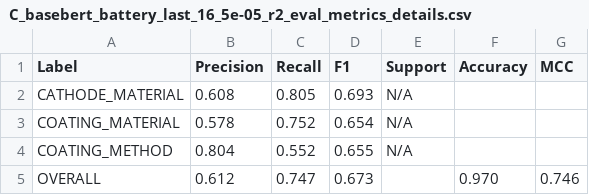
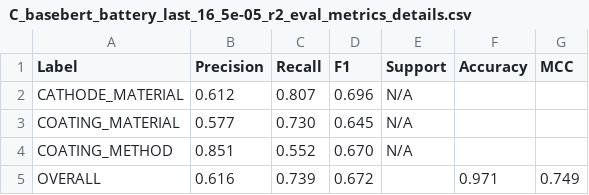
Before and after one commit to jspencermorris/chem_ner, a CSV file: data/interim/C_basebert_battery_last_16_5e-05_r2_eval_metrics_details.csv, drawn as a sheet.

Commit message:
updating C_basebert_battery_last_16_5e-05_r2_eval_metrics_details.csv

```diff
--- a/data/interim/C_basebert_battery_last_16_5e-05_r2_eval_metrics_details.csv
+++ b/data/interim/C_basebert_battery_last_16_5e-05_r2_eval_metrics_details.csv
@@ -1,5 +1,5 @@
 Label,Precision,Recall,F1,Support,Accuracy,MCC
-CATHODE_MATERIAL,0.608,0.805,0.693,N/A,,
-COATING_MATERIAL,0.578,0.752,0.654,N/A,,
-COATING_METHOD,0.804,0.552,0.655,N/A,,
-OVERALL,0.612,0.747,0.673,,0.970,0.746
+CATHODE_MATERIAL,0.612,0.807,0.696,N/A,,
+COATING_MATERIAL,0.577,0.730,0.645,N/A,,
+COATING_METHOD,0.851,0.552,0.670,N/A,,
+OVERALL,0.616,0.739,0.672,,0.971,0.749
```
